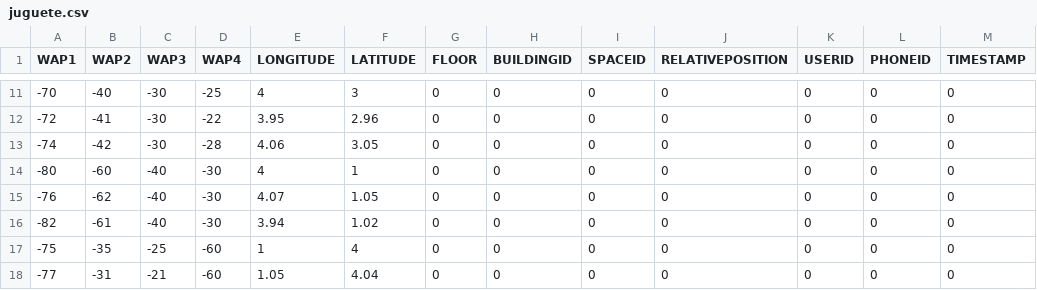
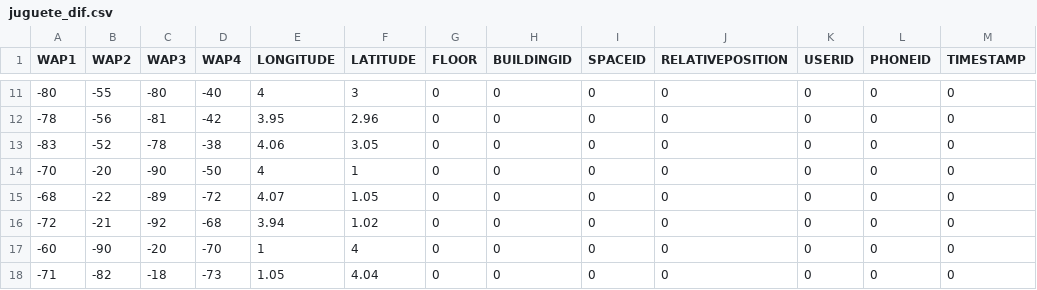
Before and after one commit to montoliu/ipin_rl, a CSV file: DATA/juguete_dif.csv (was DATA/juguete.csv), drawn as a sheet; only a part is shown, gaps mark what is left out; the diff covers the shown part only.

```diff
--- a/DATA/juguete.csv
+++ b/DATA/juguete_dif.csv
@@ -11,8 +11,8 @@
--70, -40, -30, -25, 4,    3,    0,0,0,0,0,0,0
--72, -41, -30, -22, 3.95, 2.96, 0,0,0,0,0,0,0
--74, -42, -30, -28, 4.06, 3.05, 0,0,0,0,0,0,0
--80, -60, -40, -30, 4,    1,    0,0,0,0,0,0,0
--76, -62, -40, -30, 4.07, 1.05, 0,0,0,0,0,0,0
--82, -61, -40, -30, 3.94, 1.02, 0,0,0,0,0,0,0
--75, -35, -25, -60, 1,    4,    0,0,0,0,0,0,0
--77, -31, -21, -60, 1.05, 4.04, 0,0,0,0,0,0,0
+-80, -55, -80, -40, 4,    3,    0,0,0,0,0,0,0
+-78, -56, -81, -42, 3.95, 2.96, 0,0,0,0,0,0,0
+-83, -52, -78, -38, 4.06, 3.05, 0,0,0,0,0,0,0
+-70, -20, -90, -50, 4,    1,    0,0,0,0,0,0,0
+-68, -22, -89, -72, 4.07, 1.05, 0,0,0,0,0,0,0
+-72, -21, -92, -68, 3.94, 1.02, 0,0,0,0,0,0,0
+-60, -90, -20, -70, 1,    4,    0,0,0,0,0,0,0
+-71, -82, -18, -73, 1.05, 4.04, 0,0,0,0,0,0,0
```
Also changed, not shown: 1 added row, 1 removed row and 75 edited cells elsewhere in this file, RESULTS/knn.juguete_dif.csv, RESULTS/ql.juguete.csv, 11 other files.
